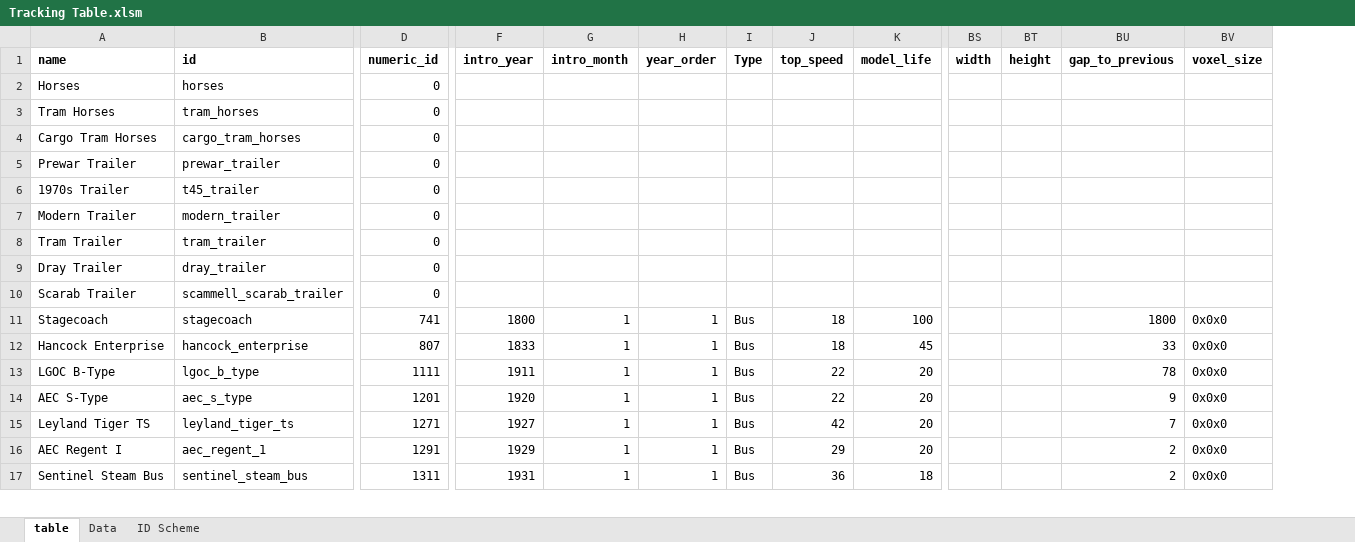
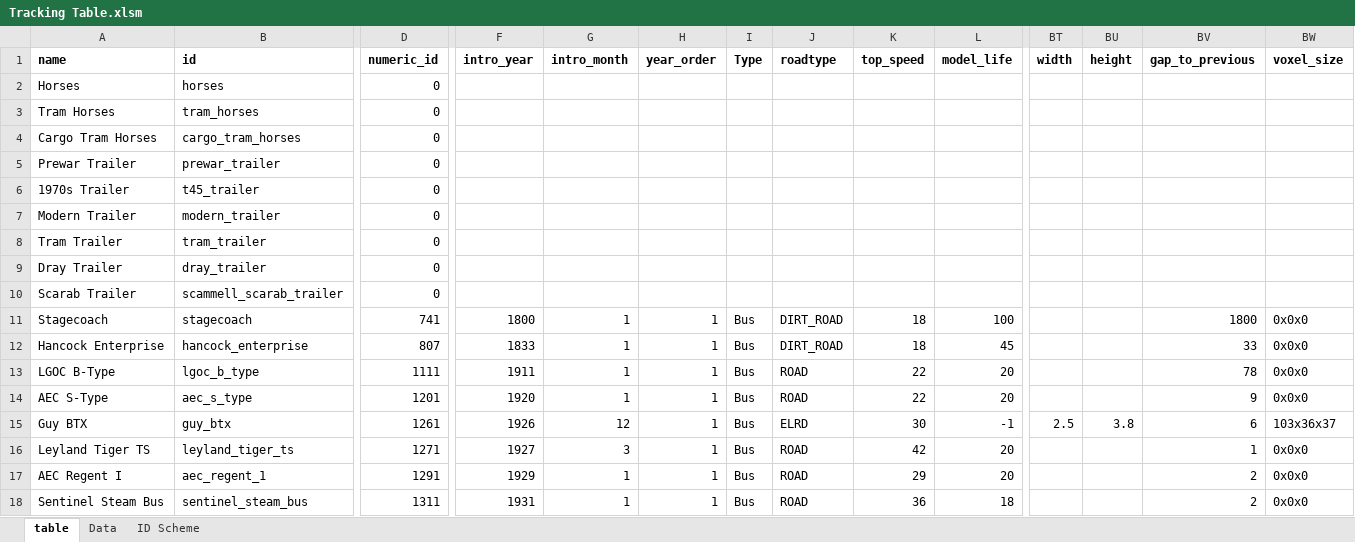
Before and after one commit to mattkimber/timberwolfs_road_vehicles, an Excel workbook: Tracking Table.xlsm, sheet table, drawn as a sheet; only a part is shown, gaps mark what is left out; values as stored, in another font and other column widths than the file's, no borders; conditional formats not drawn; addresses are those after the commit; rows hold the shown columns only; the diff names each change by its address in the sheet, - before the commit and + after, or states it on an @@ line.

Commit message:
Guy BTX and roadtype changes

```diff
--- a/Tracking Table.xlsm (sheet table)
+++ b/Tracking Table.xlsm (sheet table)
+column J (roadtype), rows 11-14: DIRT_ROAD | DIRT_ROAD | ROAD | ROAD; rows 16-18: all ROAD
+row 15: Guy BTX | guy_btx | 1261 | 1926 | 12 | 1 | Bus | ELRD | 30 | -1 | 2.5 | 3.8 | 6 | 103x36x37
-G16 (intro_month): 1
+G16 (intro_month): 3
-BV16 (gap_to_previous): 7
+BV16 (gap_to_previous): 1
```
Also changed, not shown: formulas that keep their value, 7 other files.
